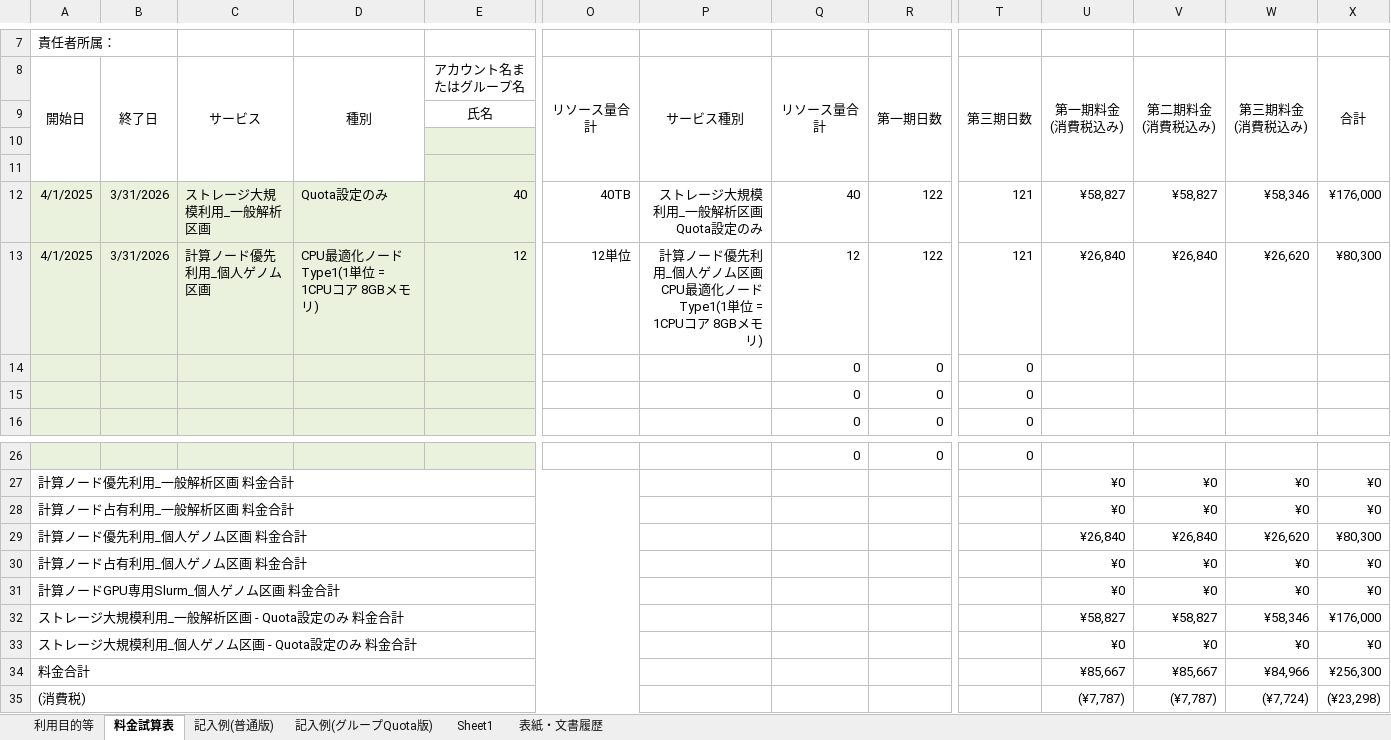
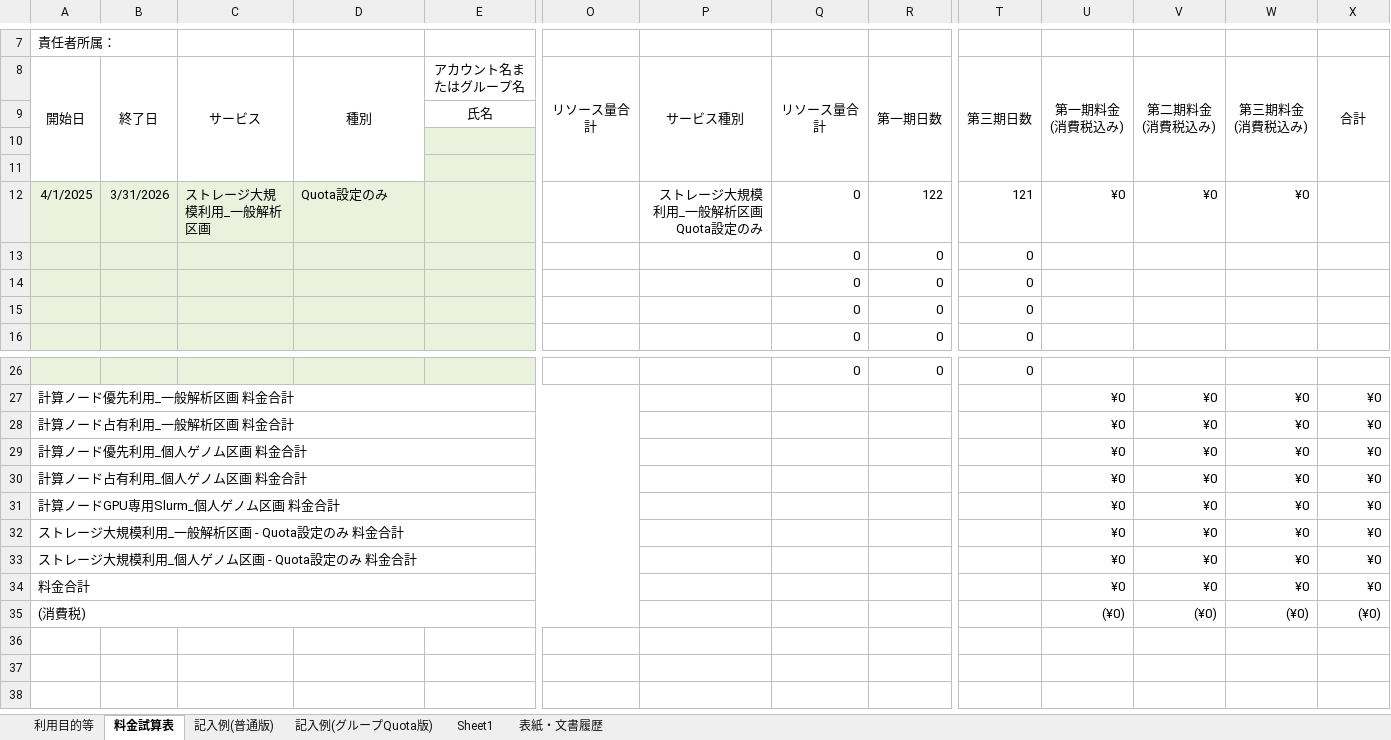
Before and after one commit to nig-sc/usage_plan_table, an Excel workbook: usage_plan_table2025_v1.1.0.xlsx, sheet 料金試算表, drawn as a sheet; only a part is shown, gaps mark what is left out; values as stored, in another font and other column widths than the file's, no borders; removed rows and columns are numbered as before the commit, all else as after; rows hold the shown columns only; the diff names each change by its address in the sheet, - before the commit and + after, or states it on an @@ line.

Commit message:
Add tax inclusive pricing again

```diff
--- a/usage_plan_table2025_v1.1.0.xlsx (sheet 料金試算表)
+++ b/usage_plan_table2025_v1.1.0.xlsx (sheet 料金試算表)
-E12 (アカウント名またはグループ名): 40
+E12 (アカウント名またはグループ名): (empty)
-O12 (リソース量合計): 40TB
+O12 (リソース量合計): (empty)
-Q12 (リソース量合計): 40
+Q12 (リソース量合計): 0
-U12 (第一期料金 (消費税込み)): ¥58,827
+U12 (第一期料金 (消費税込み)): ¥0
-V12 (第二期料金 (消費税込み)): ¥58,827
+V12 (第二期料金 (消費税込み)): ¥0
-W12 (第三期料金 (消費税込み)): ¥58,346
+W12 (第三期料金 (消費税込み)): ¥0
-X12 (合計): ¥176,000
+X12 (合計): (empty)
-row 13: 4/1/2025 | 3/31/2026 | 計算ノード優先利用_個人ゲノム区画 | CPU最適化ノードType1(1単位 = 1CPUコア 8GBメモリ) | 12 | 12単位 | 計算ノード優先利用_個人ゲノム区画CPU最適化ノードType1(1単位 = 1CPUコア 8GBメモリ) | 12 | 122 | 121 | ¥26,840 | ¥26,840 | ¥26,620 | ¥80,300
+row 13:  |  |  |  |  |  |  | 0 | 0 | 0
-row 29: 計算ノード優先利用_個人ゲノム区画 料金合計 |  |  |  |  |  |  |  |  |  | ¥26,840 | ¥26,840 | ¥26,620 | ¥80,300
+row 29: 計算ノード優先利用_個人ゲノム区画 料金合計 |  |  |  |  |  |  |  |  |  | ¥0 | ¥0 | ¥0 | ¥0
-row 32: ストレージ大規模利用_一般解析区画 - Quota設定のみ 料金合計 |  |  |  |  |  |  |  |  |  | ¥58,827 | ¥58,827 | ¥58,346 | ¥176,000
+row 32: ストレージ大規模利用_一般解析区画 - Quota設定のみ 料金合計 |  |  |  |  |  |  |  |  |  | ¥0 | ¥0 | ¥0 | ¥0
-row 34: 料金合計 |  |  |  |  |  |  |  |  |  | ¥85,667 | ¥85,667 | ¥84,966 | ¥256,300
-row 35: (消費税) |  |  |  |  |  |  |  |  |  | (¥7,787) | (¥7,787) | (¥7,724) | (¥23,298)
+row 34: 料金合計 |  |  |  |  |  |  |  |  |  | ¥0 | ¥0 | ¥0 | ¥0
+row 35: (消費税) |  |  |  |  |  |  |  |  |  | (¥0) | (¥0) | (¥0) | (¥0)
```
